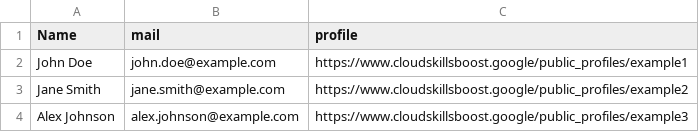
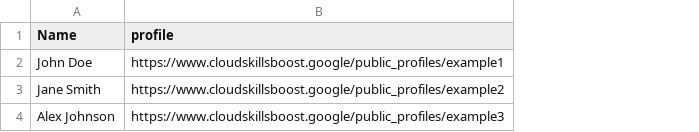
Before and after one commit to nurlanjalil/GDG-Points-Tracker, a CSV file: example.csv, drawn as a sheet; the diff names each change by its address in the sheet, - before the commit and + after, or states it on an @@ line.

```diff
--- a/example.csv
+++ b/example.csv
-column B (mail), rows 2-4: john.doe@example.com | jane.smith@example.com | alex.johnson@example.com
```
Also changed, not shown: 30 other files.
